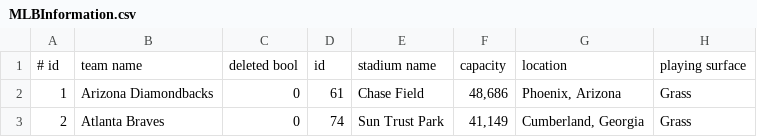
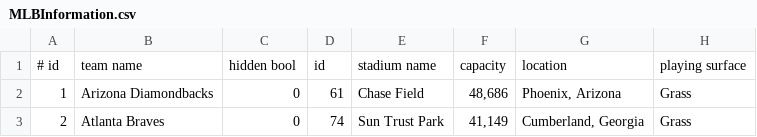
Before and after one commit to minorleaguegrayonassociates/GrayonSlam, a CSV file: GrayonSlam/src/datastore/MLBInformation.csv, drawn as a sheet; only a part is shown; the diff names each change by its address in the sheet, - before the commit and + after, or states it on an @@ line.

```diff
--- a/GrayonSlam/src/datastore/MLBInformation.csv
+++ b/GrayonSlam/src/datastore/MLBInformation.csv
-C1: deleted bool
+C1: hidden bool
```
Also changed, not shown: GrayonSlam/src/datastore/MLBInformationExpansion.csv, 1 other file.
